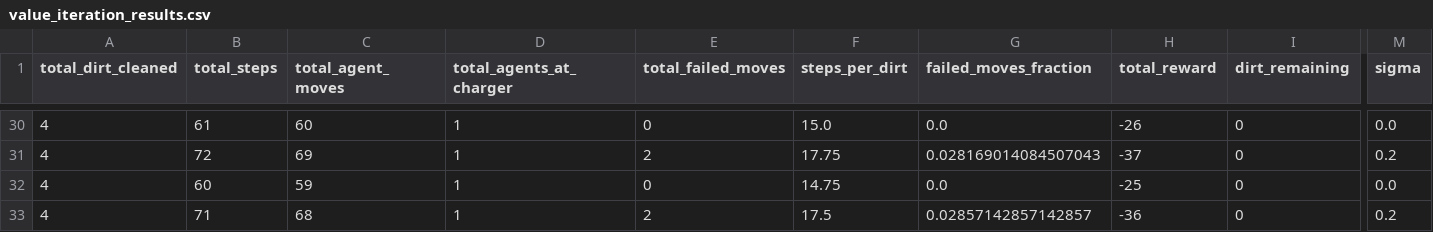
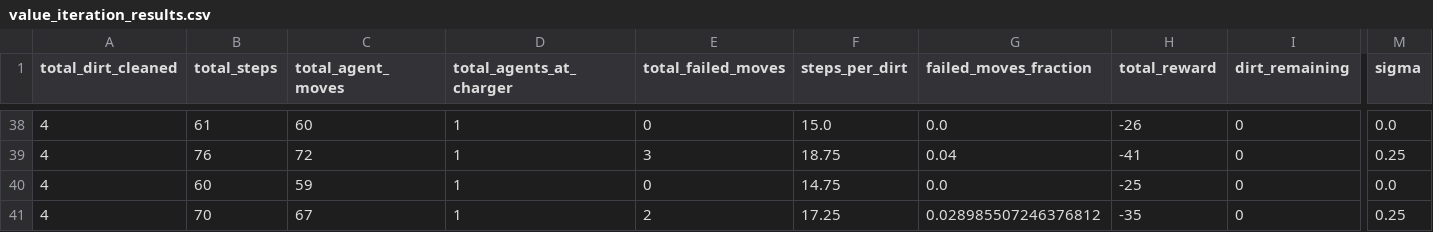
Before and after one commit to plofknaapje/2AMC15-2023-DIC, a CSV file: experiments/value_iteration_results.csv, drawn as a sheet; only a part is shown, gaps mark what is left out; addresses are those after the commit; the diff covers the shown part only; the diff names each change by its address in the sheet, - before the commit and + after, or states it on an @@ line.

Commit message:
Small changes
sigma = [0.0, 0.25], added GreedyAgent as well.

```diff
--- a/experiments/value_iteration_results.csv
+++ b/experiments/value_iteration_results.csv
-B39 (total_steps): 72
+B39 (total_steps): 76
-C39 (total_agent_moves): 69
+C39 (total_agent_moves): 72
-E39 (total_failed_moves): 2
+E39 (total_failed_moves): 3
-F39 (steps_per_dirt): 17.75
+F39 (steps_per_dirt): 18.75
-G39 (failed_moves_fraction): 0.028169014084507043
+G39 (failed_moves_fraction): 0.04
-H39 (total_reward): -37
+H39 (total_reward): -41
-M39 (sigma): 0.2
+M39 (sigma): 0.25
-B41 (total_steps): 71
+B41 (total_steps): 70
-C41 (total_agent_moves): 68
+C41 (total_agent_moves): 67
-F41 (steps_per_dirt): 17.5
+F41 (steps_per_dirt): 17.25
-G41 (failed_moves_fraction): 0.02857142857142857
+G41 (failed_moves_fraction): 0.028985507246376812
-H41 (total_reward): -36
+H41 (total_reward): -35
-M41 (sigma): 0.2
+M41 (sigma): 0.25
```
Also changed, not shown: 8 added rows and 44 edited cells elsewhere in this file, 2 other files.
